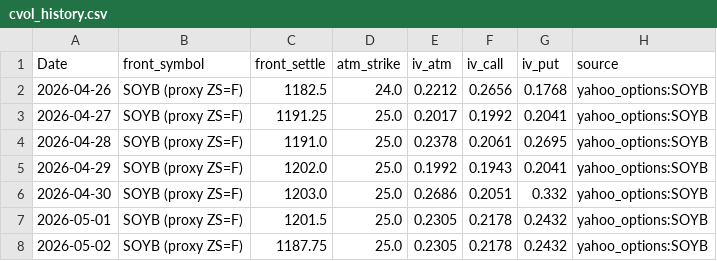
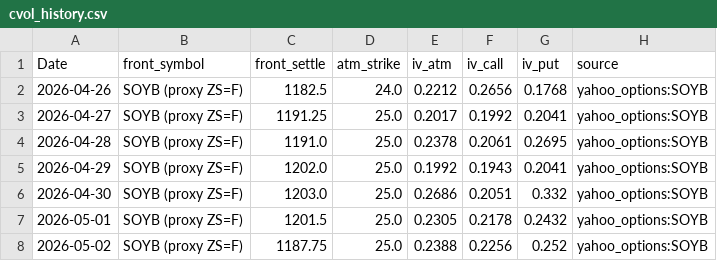
Before and after one commit to Nicotina712/agrocast, a CSV file: data/cvol_history.csv, drawn as a sheet.

Commit message:
data: refresh pipeline artifacts (2026-05-03 02:41 UTC)

```diff
--- a/data/cvol_history.csv
+++ b/data/cvol_history.csv
@@ -7,2 +7,2 @@ Date,front_symbol,front_settle,atm_strike,iv_atm,iv_call,iv_put,source
 2026-05-01,SOYB (proxy ZS=F),1201.5,25.0,0.2305,0.2178,0.2432,yahoo_options:SOYB
-2026-05-02,SOYB (proxy ZS=F),1187.75,25.0,0.2305,0.2178,0.2432,yahoo_options:SOYB
+2026-05-02,SOYB (proxy ZS=F),1187.75,25.0,0.2388,0.2256,0.252,yahoo_options:SOYB
```
Also changed, not shown: 4 other files.
